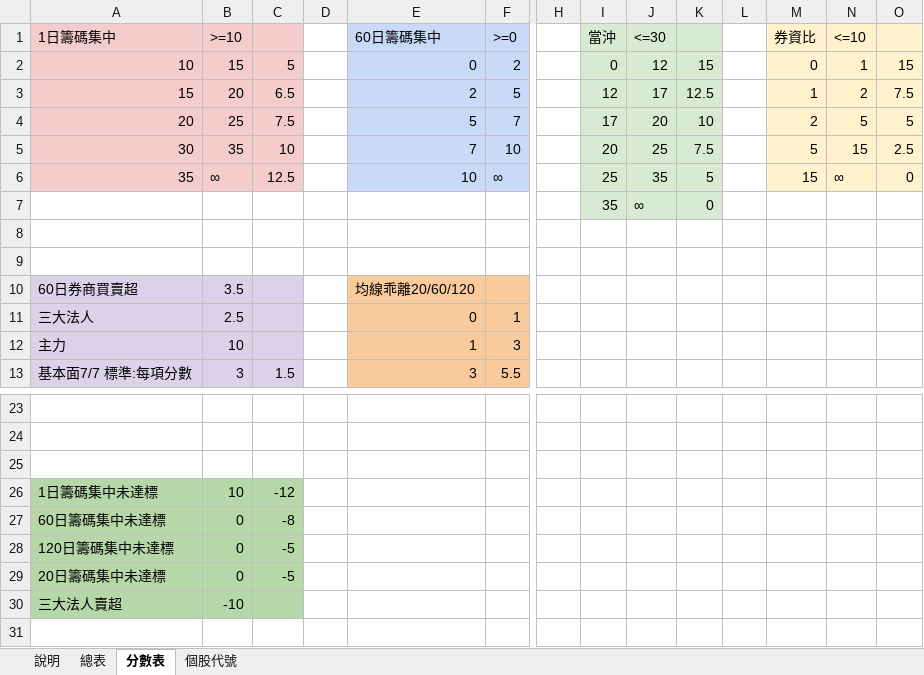
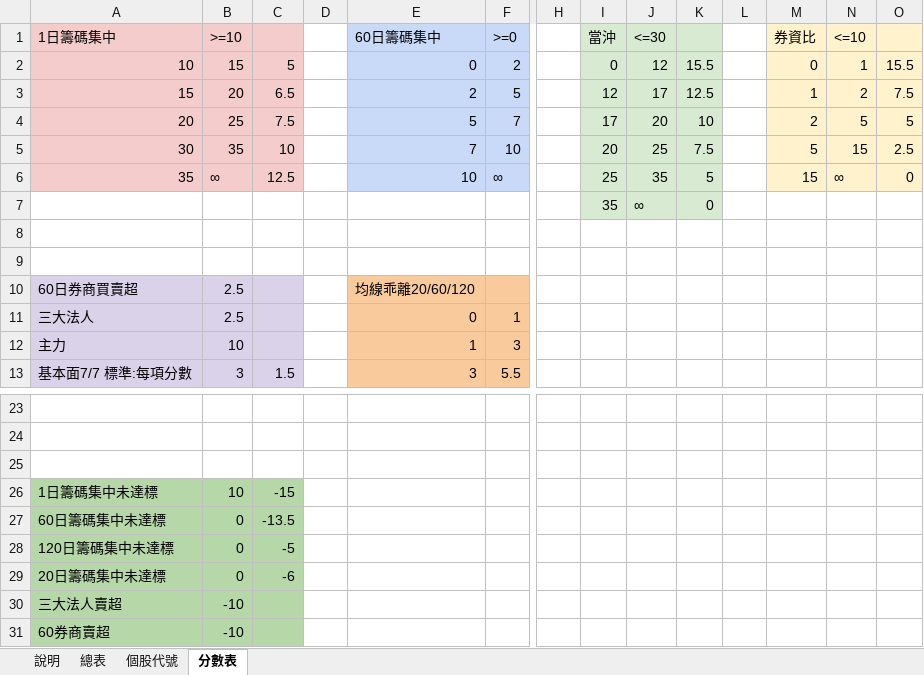
Before and after one commit to wellstseng/StockGradingSystem, an Excel workbook: res/StockFilter.xlsx, sheet 分數表, drawn as a sheet; only a part is shown, gaps mark what is left out; values as stored, in another font and other column widths than the file's, no borders; charts and pictures not drawn; rows hold the shown columns only; the diff names each change by its address in the sheet, - before the commit and + after, or states it on an @@ line.

```diff
--- a/res/StockFilter.xlsx (sheet 分數表)
+++ b/res/StockFilter.xlsx (sheet 分數表)
@@ sheet tab order changed: 說明 | 總表 | 個股代號 | 分數表 @@
-K2: 15
+K2: 15.5
-O2: 15
+O2: 15.5
-B10 (>=10): 3.5
+B10 (>=10): 2.5
-C26: -12
+C26: -15
-C27: -8
+C27: -13.5
-C29: -5
+C29: -6
+row 31: 60券商賣超 | -10
```
Also changed, not shown: sheet 個股代號, sheet 總表, sheet 說明, charts or pictures, 3 other files.
